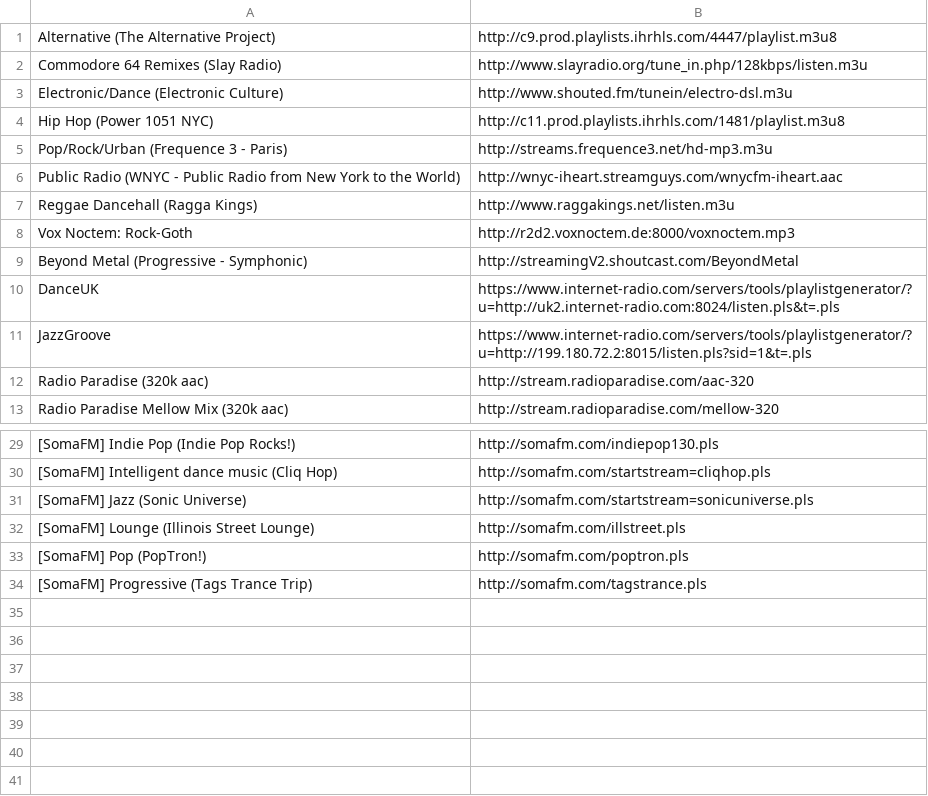
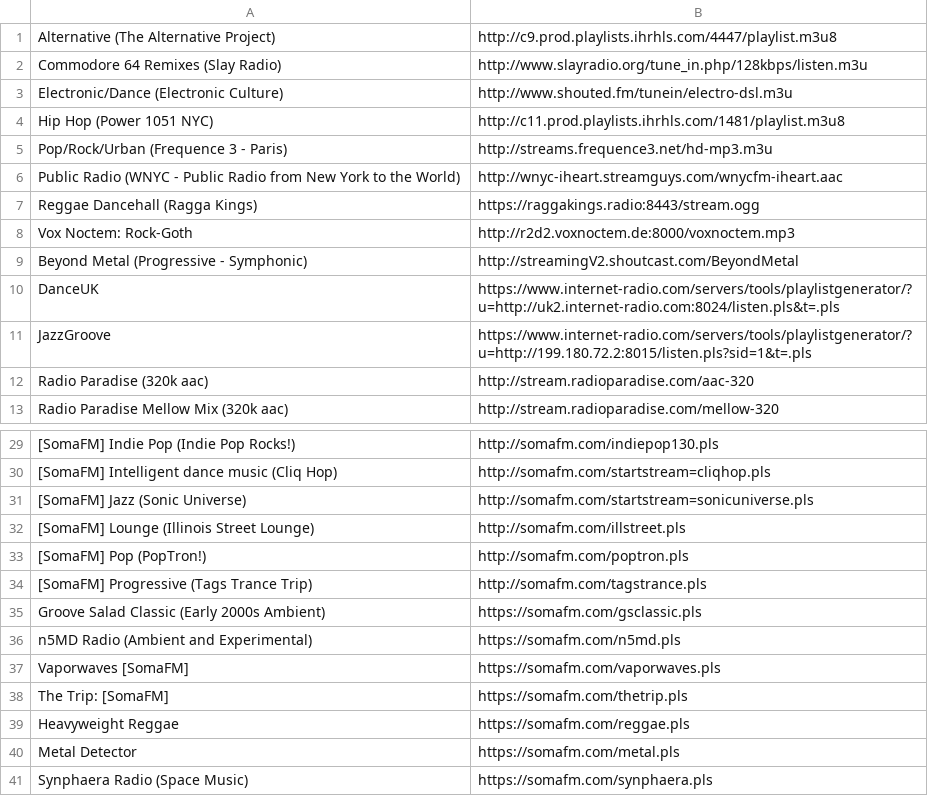
Before and after one commit to klen/dotfiles, a CSV file: .config/pyradio/stations.csv, drawn as a sheet; only a part is shown, gaps mark what is left out; the diff names each change by its address in the sheet, - before the commit and + after, or states it on an @@ line.

Commit message:
feat(pyradio): tune

```diff
--- a/.config/pyradio/stations.csv
+++ b/.config/pyradio/stations.csv
-B7: http://www.raggakings.net/listen.m3u
+B7: https://raggakings.radio:8443/stream.ogg
+row 35: Groove Salad Classic (Early 2000s Ambient) | https://somafm.com/gsclassic.pls
+row 36: n5MD Radio (Ambient and Experimental) | https://somafm.com/n5md.pls
+row 37: Vaporwaves [SomaFM] | https://somafm.com/vaporwaves.pls
+row 38: The Trip: [SomaFM] | https://somafm.com/thetrip.pls
+row 39: Heavyweight Reggae | https://somafm.com/reggae.pls
+row 40: Metal Detector | https://somafm.com/metal.pls
+row 41: Synphaera Radio (Space Music) | https://somafm.com/synphaera.pls
```
Also changed, not shown: 1 other file.
